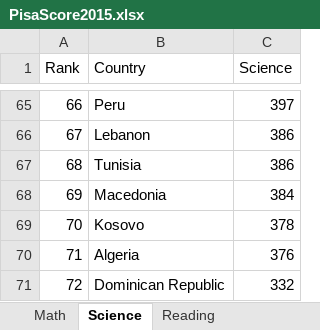
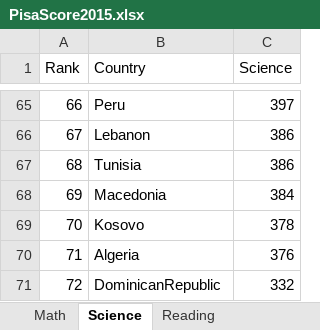
Before and after one commit to prasertcbs/basic-dataset, an Excel workbook: PisaScore2015.xlsx, sheet Science, drawn as a sheet; only a part is shown, gaps mark what is left out; values as stored, in another font and other column widths than the file's, no borders; the diff covers the shown part only; the diff names each change by its address in the sheet, - before the commit and + after, or states it on an @@ line.

```diff
--- a/PisaScore2015.xlsx (sheet Science)
+++ b/PisaScore2015.xlsx (sheet Science)
-B71 (Country): Dominican Republic
+B71 (Country): DominicanRepublic
```
Also changed, not shown: 9 edited cells elsewhere in this sheet, sheet Reading, sheet Math.
